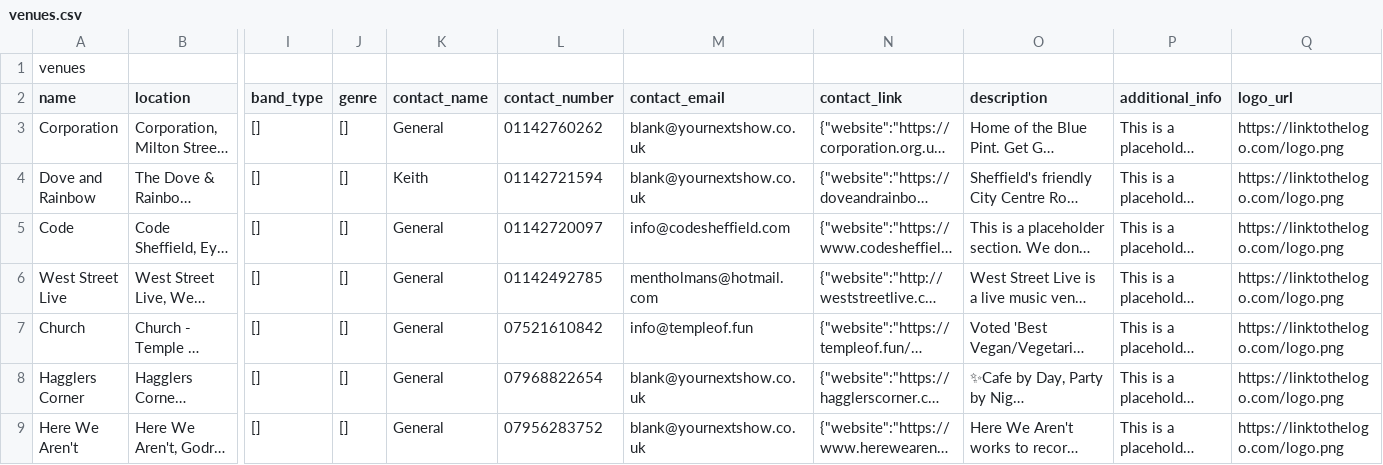
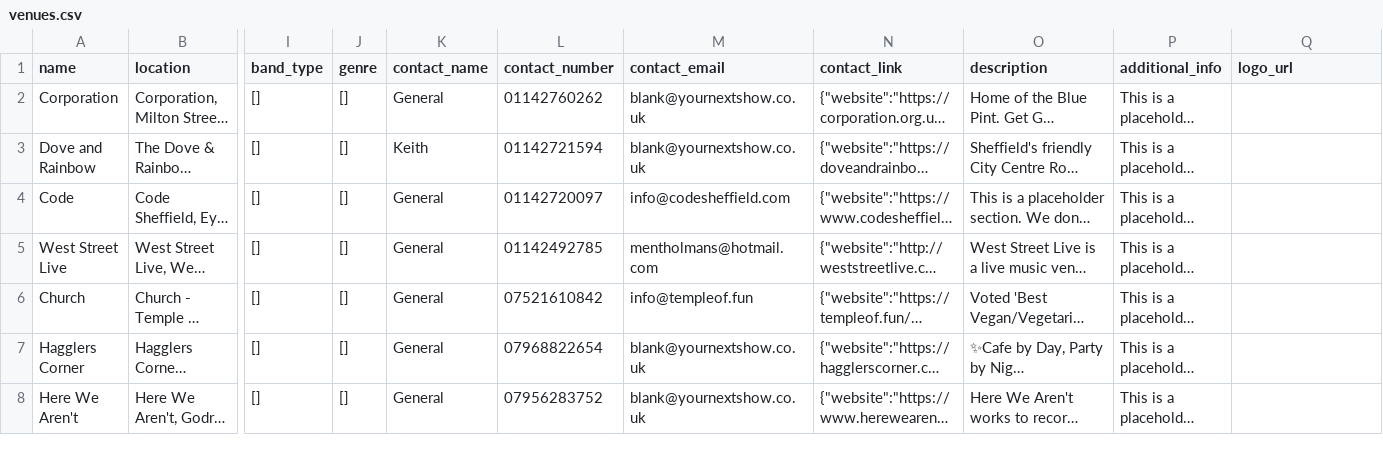
Before and after one commit to RobHowdle/findmyvenue, a CSV file: database/data/venues.csv, drawn as a sheet; only a part is shown, gaps mark what is left out; long unchanged cells end in …; removed rows and columns are numbered as before the commit, all else as after; rows hold the shown columns only; the diff covers the shown part only; the diff names each change by its address in the sheet, - before the commit and + after, or states it on an @@ line.

```diff
--- a/database/data/venues.csv
+++ b/database/data/venues.csv
-row 1: venues
-Q2:Q8 (logo_url): https://linktothelogo.com/logo.png
+Q2:Q8 (logo_url): (empty)
```
Also changed, not shown: 27 edited cells elsewhere in this file, 42 other files.
